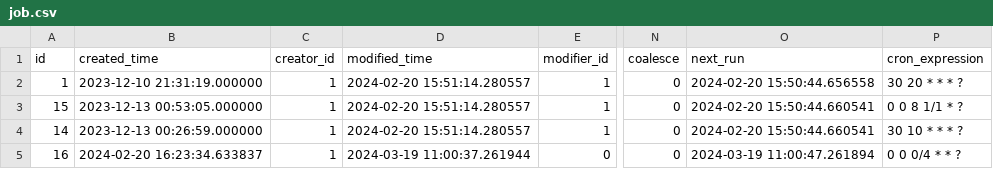
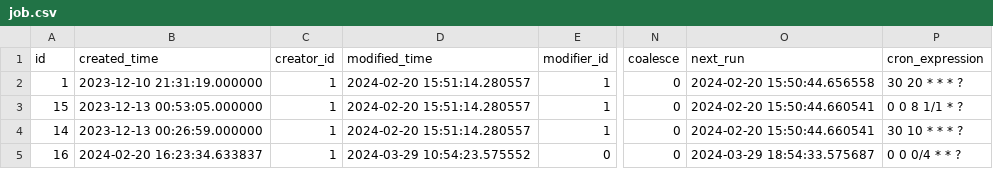
Before and after one commit to chiakiwang/hipy-server, a CSV file: app/db/init_data/job.csv, drawn as a sheet; only a part is shown, gaps mark what is left out; the diff names each change by its address in the sheet, - before the commit and + after, or states it on an @@ line.

```diff
--- a/app/db/init_data/job.csv
+++ b/app/db/init_data/job.csv
-D5 (modified_time): 2024-03-19 11:00:37.261944
+D5 (modified_time): 2024-03-29 10:54:23.575552
-O5 (next_run): 2024-03-19 11:00:47.261894
+O5 (next_run): 2024-03-29 18:54:33.575687
```
Also changed, not shown: app/db/init_data/job_log.csv, app/db/init_data/login_infor.csv, 1 other file.
